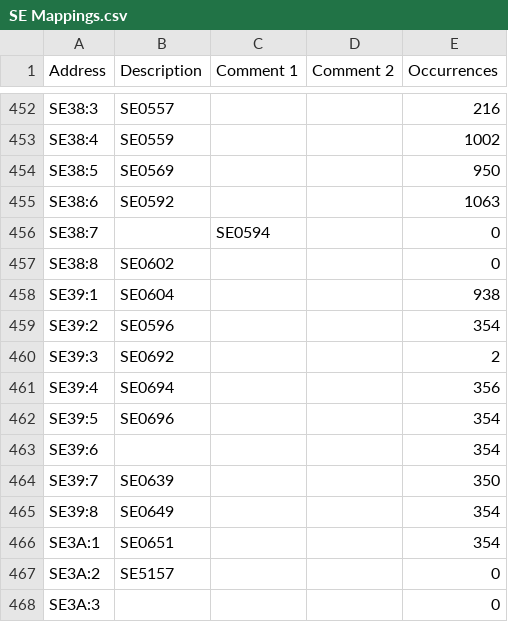
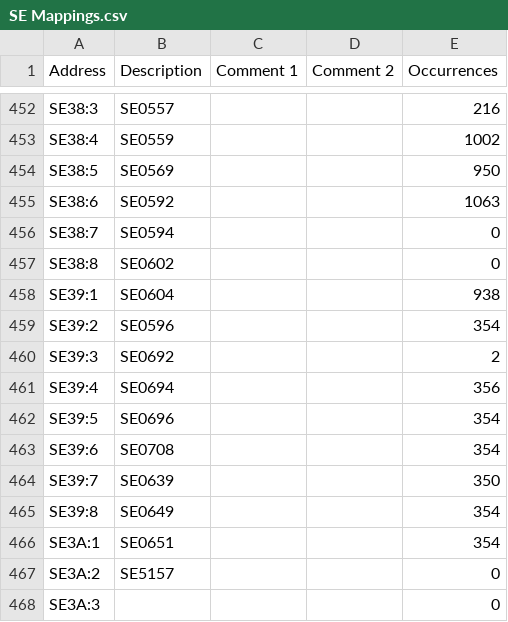
Before and after one commit to Shwam3/EASMData, a CSV file: SE Mappings.csv, drawn as a sheet; only a part is shown, gaps mark what is left out.

```diff
--- a/SE Mappings.csv
+++ b/SE Mappings.csv
@@ -455,3 +455,3 @@ SE38:5,SE0569,,,950
 SE38:6,SE0592,,,1063
-SE38:7,,SE0594,,0
+SE38:7,SE0594,,,0
 SE38:8,SE0602,,,0
@@ -462,3 +462,3 @@ SE39:4,SE0694,,,356
 SE39:5,SE0696,,,354
-SE39:6,,,,354
+SE39:6,SE0708,,,354
 SE39:7,SE0639,,,350
```
Also changed, not shown: SI Mappings.csv, 1 other file.
